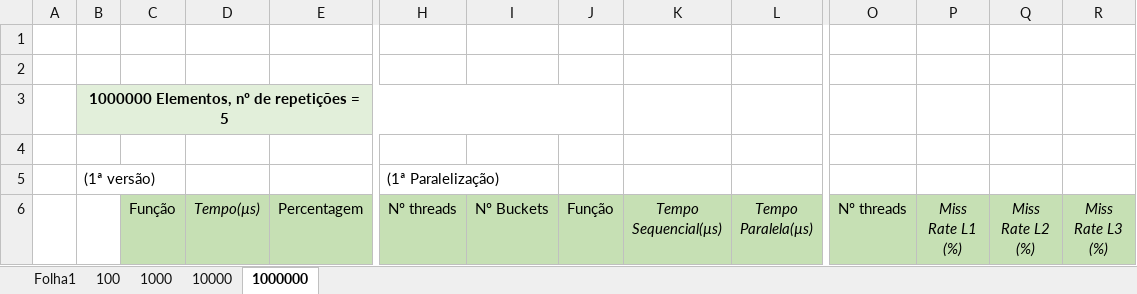
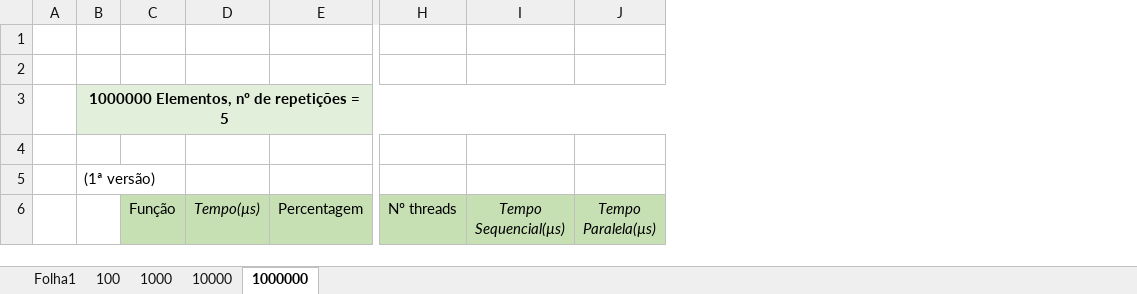
Before and after one commit to raphael28/cp2018, an Excel workbook: Trabalho/Medicoes.xlsx, sheet 1000000, drawn as a sheet; only a part is shown, gaps mark what is left out; values as stored, in another font and other column widths than the file's, no borders; charts and pictures not drawn; removed rows and columns are numbered as before the commit, all else as after; the diff covers the shown part only; the diff names each change by its address in the sheet, - before the commit and + after, or states it on an @@ line.

```diff
--- a/Trabalho/Medicoes.xlsx (sheet 1000000)
+++ b/Trabalho/Medicoes.xlsx (sheet 1000000)
-column I (Nº Buckets), empty
-column J (Função), empty
-column O (Nº threads), empty
-column P (Miss Rate L1 (%)), empty
-column Q (Miss Rate L2 (%)), empty
-column R (Miss Rate L3 (%)), empty
-B3:J3 merged
+B3:J3 merged
-I3:J3 fill: none
+I3:J3 fill: #E2EFDA
-H5 (Nº threads): (1ª Paralelização)
+H5 (Nº threads): (empty)
```
Also changed, not shown: other rows of this sheet, charts or pictures, 19 other files.
